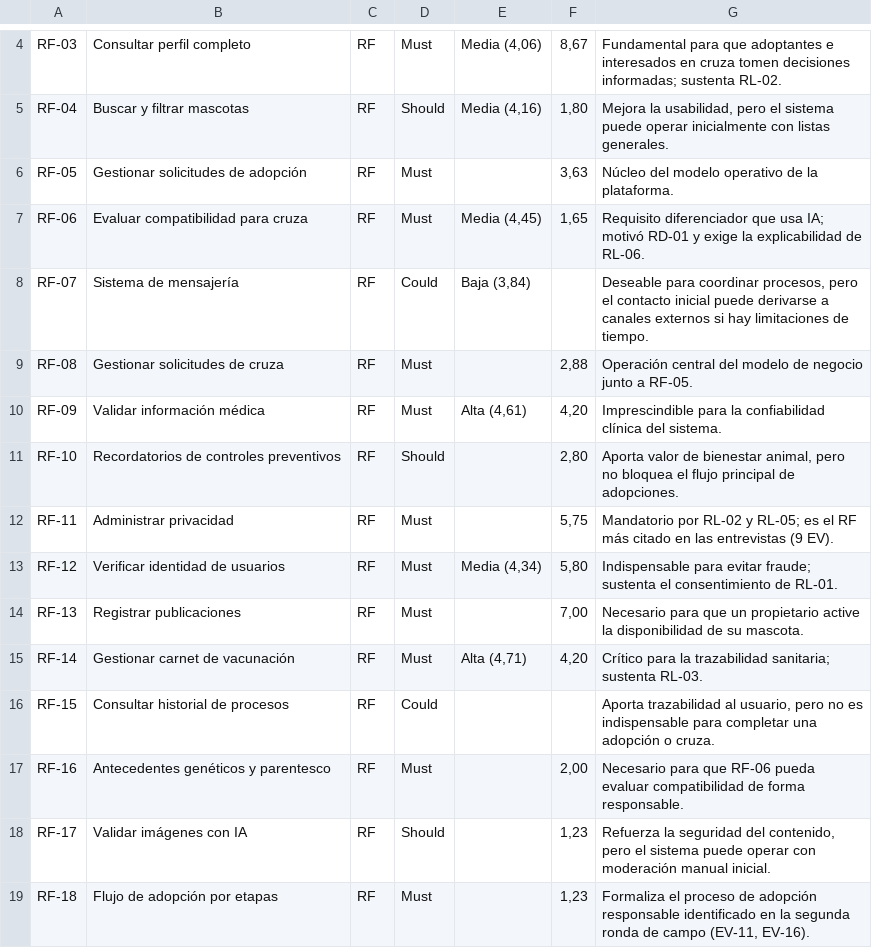
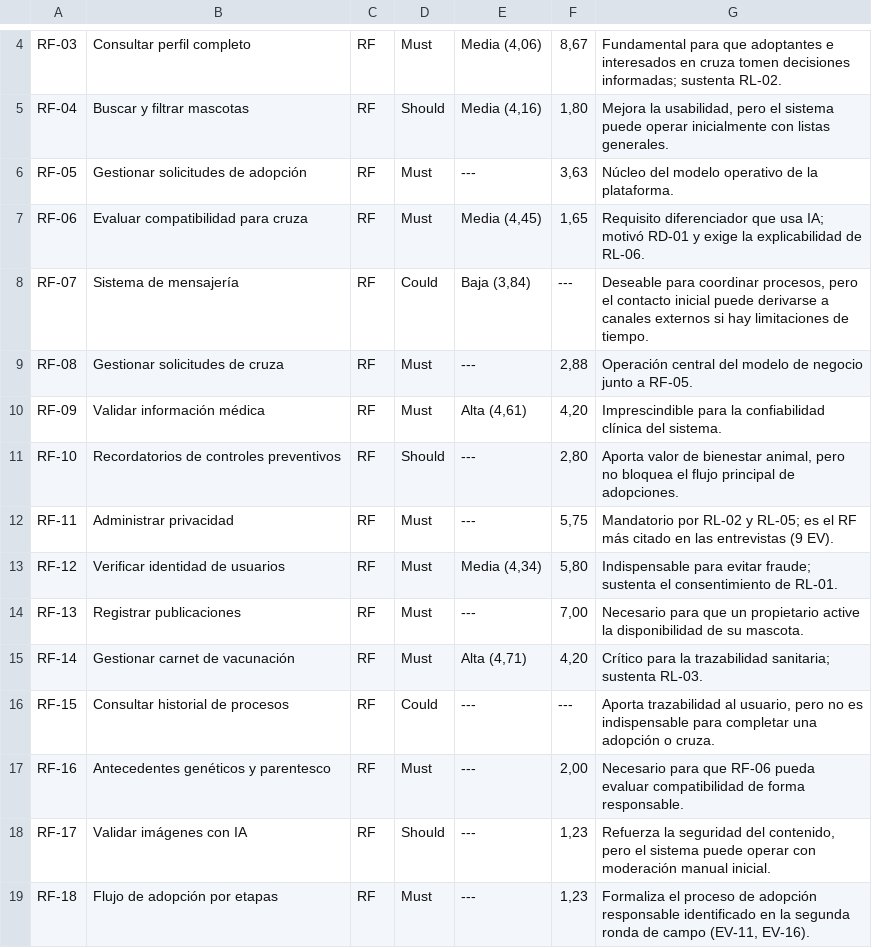
Before and after one commit to andymendozap03/MundiPets-PFC-IngReq, a CSV file: 04_Trazabilidad/priorizacion_moscow_kano.csv, drawn as a sheet; only a part is shown, gaps mark what is left out; the diff covers the shown part only.

Commit message:
Actualizar priorizacion_moscow_kano.csv con los 61 requisitos

```diff
--- a/04_Trazabilidad/priorizacion_moscow_kano.csv
+++ b/04_Trazabilidad/priorizacion_moscow_kano.csv
@@ -5,15 +5,15 @@ RF-03,Consultar perfil completo,RF,Must,"Media (4,06)","8,67",Fundamental para q
 RF-04,Buscar y filtrar mascotas,RF,Should,"Media (4,16)","1,80","Mejora la usabilidad, pero el sistema puede operar inicialmente con listas generales."
-RF-05,Gestionar solicitudes de adopción,RF,Must,,"3,63",Núcleo del modelo operativo de la plataforma.
+RF-05,Gestionar solicitudes de adopción,RF,Must,---,"3,63",Núcleo del modelo operativo de la plataforma.
 RF-06,Evaluar compatibilidad para cruza,RF,Must,"Media (4,45)","1,65",Requisito diferenciador que usa IA; motivó RD-01 y exige la explicabilidad de RL-06.
-RF-07,Sistema de mensajería,RF,Could,"Baja (3,84)",,"Deseable para coordinar procesos, pero el contacto inicial puede derivarse a canales externos si hay limitaciones de tiempo."
-RF-08,Gestionar solicitudes de cruza,RF,Must,,"2,88",Operación central del modelo de negocio junto a RF-05.
+RF-07,Sistema de mensajería,RF,Could,"Baja (3,84)",---,"Deseable para coordinar procesos, pero el contacto inicial puede derivarse a canales externos si hay limitaciones de tiempo."
+RF-08,Gestionar solicitudes de cruza,RF,Must,---,"2,88",Operación central del modelo de negocio junto a RF-05.
 RF-09,Validar información médica,RF,Must,"Alta (4,61)","4,20",Imprescindible para la confiabilidad clínica del sistema.
-RF-10,Recordatorios de controles preventivos,RF,Should,,"2,80","Aporta valor de bienestar animal, pero no bloquea el flujo principal de adopciones."
-RF-11,Administrar privacidad,RF,Must,,"5,75",Mandatorio por RL-02 y RL-05; es el RF más citado en las entrevistas (9 EV).
+RF-10,Recordatorios de controles preventivos,RF,Should,---,"2,80","Aporta valor de bienestar animal, pero no bloquea el flujo principal de adopciones."
+RF-11,Administrar privacidad,RF,Must,---,"5,75",Mandatorio por RL-02 y RL-05; es el RF más citado en las entrevistas (9 EV).
 RF-12,Verificar identidad de usuarios,RF,Must,"Media (4,34)","5,80",Indispensable para evitar fraude; sustenta el consentimiento de RL-01.
-RF-13,Registrar publicaciones,RF,Must,,"7,00",Necesario para que un propietario active la disponibilidad de su mascota.
+RF-13,Registrar publicaciones,RF,Must,---,"7,00",Necesario para que un propietario active la disponibilidad de su mascota.
 RF-14,Gestionar carnet de vacunación,RF,Must,"Alta (4,71)","4,20",Crítico para la trazabilidad sanitaria; sustenta RL-03.
-RF-15,Consultar historial de procesos,RF,Could,,,"Aporta trazabilidad al usuario, pero no es indispensable para completar una adopción o cruza."
-RF-16,Antecedentes genéticos y parentesco,RF,Must,,"2,00",Necesario para que RF-06 pueda evaluar compatibilidad de forma responsable.
-RF-17,Validar imágenes con IA,RF,Should,,"1,23","Refuerza la seguridad del contenido, pero el sistema puede operar con moderación manual inicial."
-RF-18,Flujo de adopción por etapas,RF,Must,,"1,23","Formaliza el proceso de adopción responsable identificado en la segunda ronda de campo (EV-11, EV-16)."
+RF-15,Consultar historial de procesos,RF,Could,---,---,"Aporta trazabilidad al usuario, pero no es indispensable para completar una adopción o cruza."
+RF-16,Antecedentes genéticos y parentesco,RF,Must,---,"2,00",Necesario para que RF-06 pueda evaluar compatibilidad de forma responsable.
+RF-17,Validar imágenes con IA,RF,Should,---,"1,23","Refuerza la seguridad del contenido, pero el sistema puede operar con moderación manual inicial."
+RF-18,Flujo de adopción por etapas,RF,Must,---,"1,23","Formaliza el proceso de adopción responsable identificado en la segunda ronda de campo (EV-11, EV-16)."
```
Also changed, not shown: 2 added rows and 75 edited cells elsewhere in this file.
